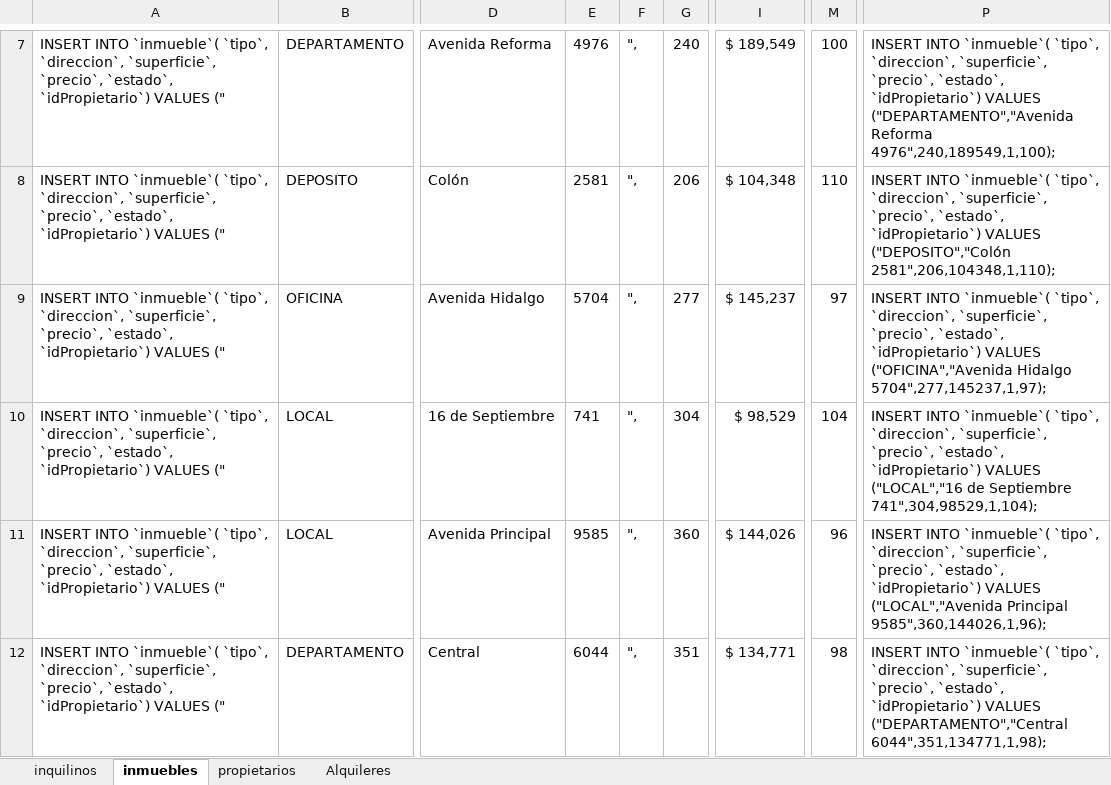
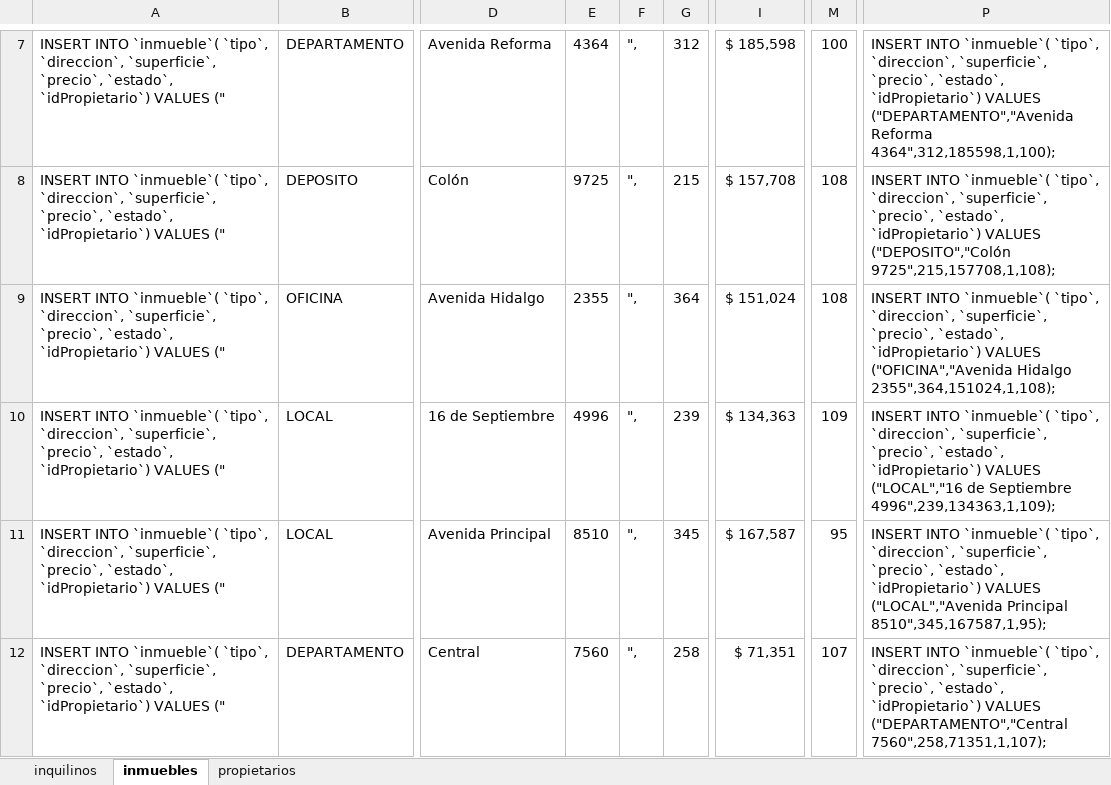
Before and after one commit to naiggace/TramoFinalJavaULP, an Excel workbook: inmobiliaria_bd.xlsx, sheet inmuebles, drawn as a sheet; only a part is shown, gaps mark what is left out; values as stored, in another font and other column widths than the file's, no borders; the diff covers the shown part only; the diff names each change by its address in the sheet, - before the commit and + after, or states it on an @@ line.

```diff
--- a/inmobiliaria_bd.xlsx (sheet inmuebles)
+++ b/inmobiliaria_bd.xlsx (sheet inmuebles)
-sheet tab: Alquileres
-E7: 4976
+E7: 4364
-G7: 240
+G7: 312
-I7: $ 189,549
+I7: $ 185,598
-P7: …("DEPARTAMENTO","Avenida Reforma 4976",240,189549,1,100);
+P7: …("DEPARTAMENTO","Avenida Reforma 4364",312,185598,1,100);
-E8: 2581
+E8: 9725
-G8: 206
+G8: 215
-I8: $ 104,348
+I8: $ 157,708
-M8: 110
+M8: 108
-P8: …VALUES ("DEPOSITO","Colón 2581",206,104348,1,110);
+P8: …VALUES ("DEPOSITO","Colón 9725",215,157708,1,108);
-E9: 5704
+E9: 2355
-G9: 277
+G9: 364
-I9: $ 145,237
+I9: $ 151,024
-M9: 97
+M9: 108
-P9: …("OFICINA","Avenida Hidalgo 5704",277,145237,1,97);
+P9: …("OFICINA","Avenida Hidalgo 2355",364,151024,1,108);
-E10: 741
+E10: 4996
-G10: 304
+G10: 239
-I10: $ 98,529
+I10: $ 134,363
-M10: 104
+M10: 109
-P10: …de Septiembre 741",304,98529,1,104);
+P10: …de Septiembre 4996",239,134363,1,109);
-E11: 9585
+E11: 8510
-G11: 360
+G11: 345
-I11: $ 144,026
+I11: $ 167,587
-M11: 96
+M11: 95
-P11: …("LOCAL","Avenida Principal 9585",360,144026,1,96);
+P11: …("LOCAL","Avenida Principal 8510",345,167587,1,95);
-E12: 6044
+E12: 7560
-G12: 351
+G12: 258
-I12: $ 134,771
+I12: $ 71,351
-M12: 98
+M12: 107
-P12: …VALUES ("DEPARTAMENTO","Central 6044",351,134771,1,98);
+P12: …VALUES ("DEPARTAMENTO","Central 7560",258,71351,1,107);
```
Also changed, not shown: 118 edited cells elsewhere in this sheet, sheet inquilinos, sheet propietarios, 3 other files.
